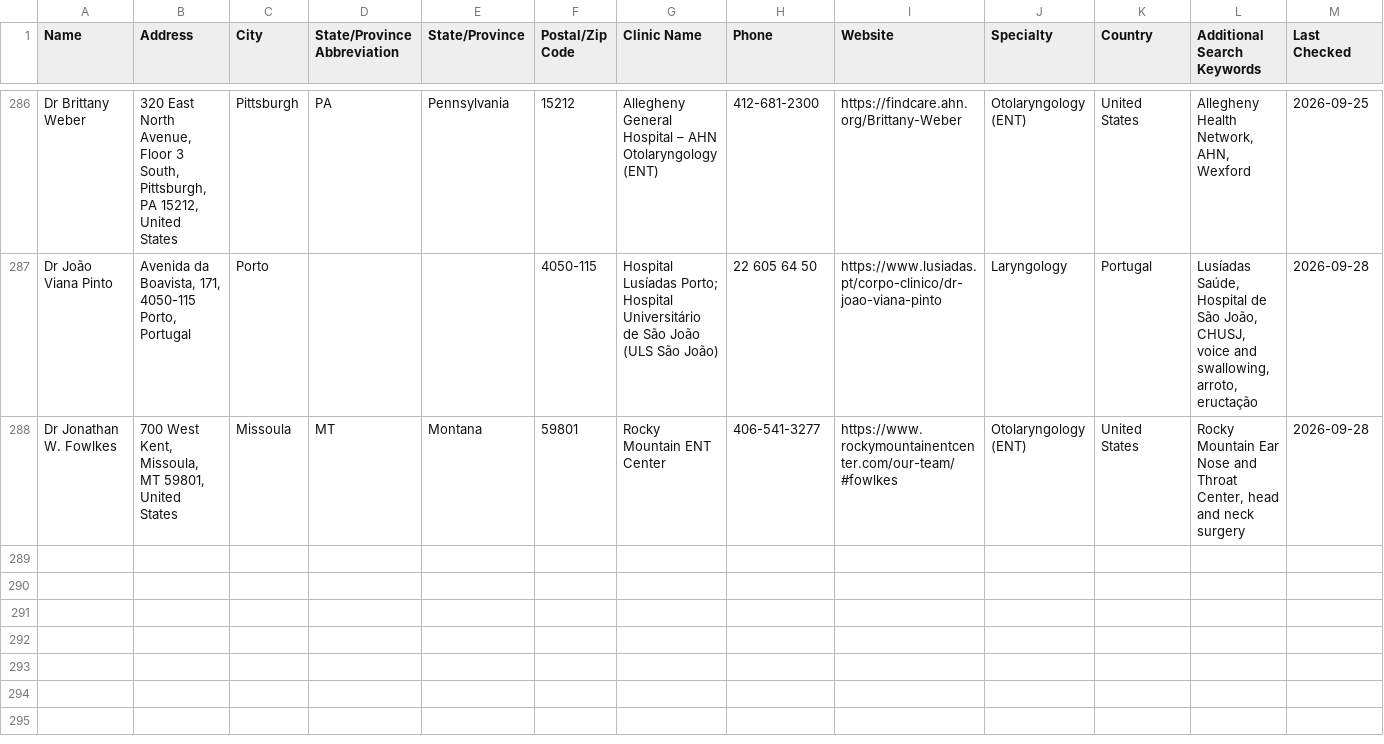
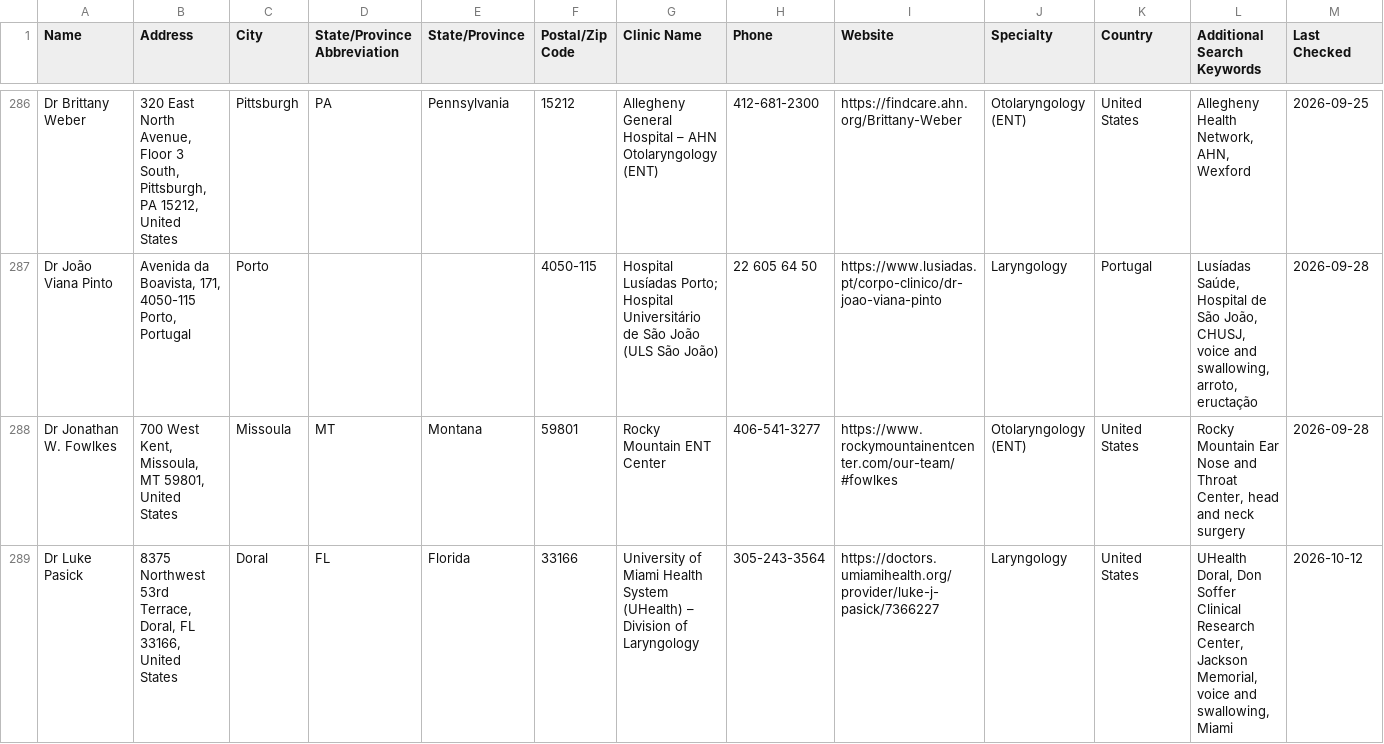
Before and after one commit to burntsouup/rcpd, a CSV file: data/doctors.csv, drawn as a sheet; only a part is shown, gaps mark what is left out.

```diff
--- a/data/doctors.csv
+++ b/data/doctors.csv
@@ -288 +288,2 @@ Dr João Viana Pinto,"Avenida da Boavista, 171, 4050-115 Porto, Portugal",Porto,
 Dr Jonathan W. Fowlkes,"700 West Kent, Missoula, MT 59801, United States",Missoula,MT,Montana,59801,Rocky Mountain ENT Center,406-541-3277,https://www.rockymountainentcenter.com/our-team/#fowlkes,Otolaryngology (ENT),United States,"Rocky Mountain Ear Nose and Throat Center, head and neck surgery",2026-09-28
+Dr Luke Pasick,"8375 Northwest 53rd Terrace, Doral, FL 33166, United States",Doral,FL,Florida,33166,University of Miami Health System (UHealth) – Division of Laryngology,305-243-3564,https://doctors.umiamihealth.org/provider/luke-j-pasick/7366227,Laryngology,United States,"UHealth Doral, Don Soffer Clinical Research Center, Jackson Memorial, voice and swallowing, Miami",2026-10-12
```
